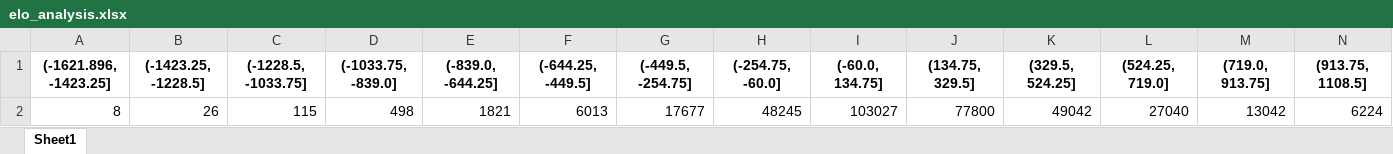
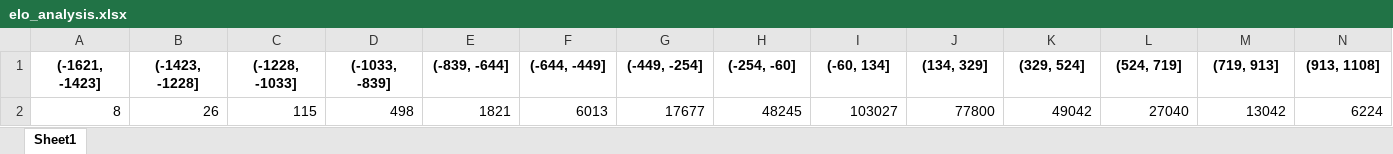
Before and after one commit to AntonyMGdp/Data-Literacy, an Excel workbook: elo_analysis.xlsx, sheet Sheet1, drawn as a sheet; only a part is shown; values as stored, in another font and other column widths than the file's, no borders; charts and pictures not drawn; removed rows and columns are numbered as before the commit, all else as after; rows hold the shown columns only; the diff names each change by its address in the sheet, - before the commit and + after, or states it on an @@ line.

```diff
--- a/elo_analysis.xlsx (sheet Sheet1)
+++ b/elo_analysis.xlsx (sheet Sheet1)
-row 1: (-1621.896, -1423.25] | (-1423.25, -1228.5] | (-1228.5, -1033.75] | (-1033.75, -839.0] | (-839.0, -644.25] | (-644.25, -449.5] | (-449.5, -254.75] | (-254.75, -60.0] | (-60.0, 134.75] | (134.75, 329.5] | (329.5, 524.25] | (524.25, 719.0] | (719.0, 913.75] | (913.75, 1108.5]
+row 1: (-1621, -1423] | (-1423, -1228] | (-1228, -1033] | (-1033, -839] | (-839, -644] | (-644, -449] | (-449, -254] | (-254, -60] | (-60, 134] | (134, 329] | (329, 524] | (524, 719] | (719, 913] | (913, 1108]
```
Also changed, not shown: charts or pictures, chess_openings_stats.xlsx, 2 other files.
